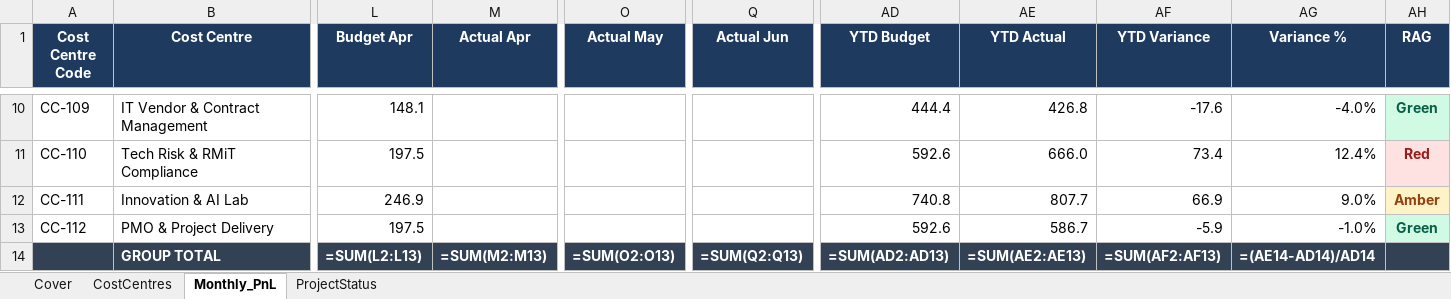
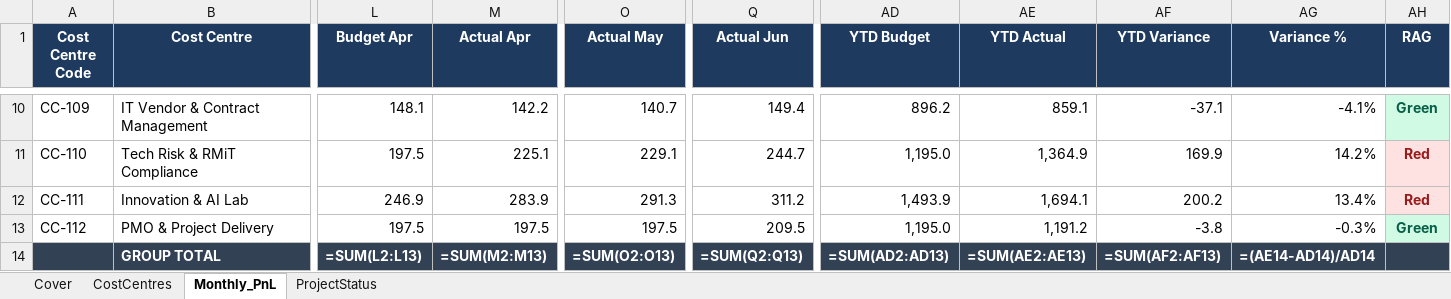
Before and after one commit to steffiyappy/rivanta-cto-immersion, an Excel workbook: files/01_Rivanta_TechBudgetVariance.xlsx, sheet Monthly_PnL, drawn as a sheet; only a part is shown, gaps mark what is left out; values as stored, in another font and other column widths than the file's, no borders; formulas without a stored value are shown as written; table styles not drawn; the diff covers the shown part only; the diff names each change by its address in the sheet, - before the commit and + after, or states it on an @@ line.

```diff
--- a/files/01_Rivanta_TechBudgetVariance.xlsx (sheet Monthly_PnL)
+++ b/files/01_Rivanta_TechBudgetVariance.xlsx (sheet Monthly_PnL)
-M10 (Actual Apr): (empty)
+M10 (Actual Apr): 142.2
-O10 (Actual May): (empty)
+O10 (Actual May): 140.7
-Q10 (Actual Jun): (empty)
+Q10 (Actual Jun): 149.4
-AD10 (YTD Budget): 444.4
+AD10 (YTD Budget): 896.2
-AE10 (YTD Actual): 426.8
+AE10 (YTD Actual): 859.1
-AF10 (YTD Variance): -17.6
+AF10 (YTD Variance): -37.1
-AG10 (Variance %): -4.0%
+AG10 (Variance %): -4.1%
-M11 (Actual Apr): (empty)
+M11 (Actual Apr): 225.1
-O11 (Actual May): (empty)
+O11 (Actual May): 229.1
-Q11 (Actual Jun): (empty)
+Q11 (Actual Jun): 244.7
-AD11 (YTD Budget): 592.6
+AD11 (YTD Budget): 1,195.0
-AE11 (YTD Actual): 666.0
+AE11 (YTD Actual): 1,364.9
-AF11 (YTD Variance): 73.4
+AF11 (YTD Variance): 169.9
-AG11 (Variance %): 12.4%
+AG11 (Variance %): 14.2%
-M12 (Actual Apr): (empty)
+M12 (Actual Apr): 283.9
-O12 (Actual May): (empty)
+O12 (Actual May): 291.3
-Q12 (Actual Jun): (empty)
+Q12 (Actual Jun): 311.2
-AD12 (YTD Budget): 740.8
+AD12 (YTD Budget): 1,493.9
-AE12 (YTD Actual): 807.7
+AE12 (YTD Actual): 1,694.1
-AF12 (YTD Variance): 66.9
+AF12 (YTD Variance): 200.2
-AG12 (Variance %): 9.0%
+AG12 (Variance %): 13.4%
-AH12 (RAG): Amber
+AH12 (RAG): Red
@@ AH12 fill: #FEF3C7 → #FEE2E2, text colour: #92400E → #991B1B @@
-M13 (Actual Apr): (empty)
+M13 (Actual Apr): 197.5
-O13 (Actual May): (empty)
+O13 (Actual May): 197.5
-Q13 (Actual Jun): (empty)
+Q13 (Actual Jun): 209.5
-AD13 (YTD Budget): 592.6
+AD13 (YTD Budget): 1,195.0
-AE13 (YTD Actual): 586.7
+AE13 (YTD Actual): 1,191.2
-AF13 (YTD Variance): -5.9
+AF13 (YTD Variance): -3.8
-AG13 (Variance %): -1.0%
+AG13 (Variance %): -0.3%
```
Also changed, not shown: 58 edited cells and cell formats elsewhere in this sheet, sheet Cover, 2 other files.
